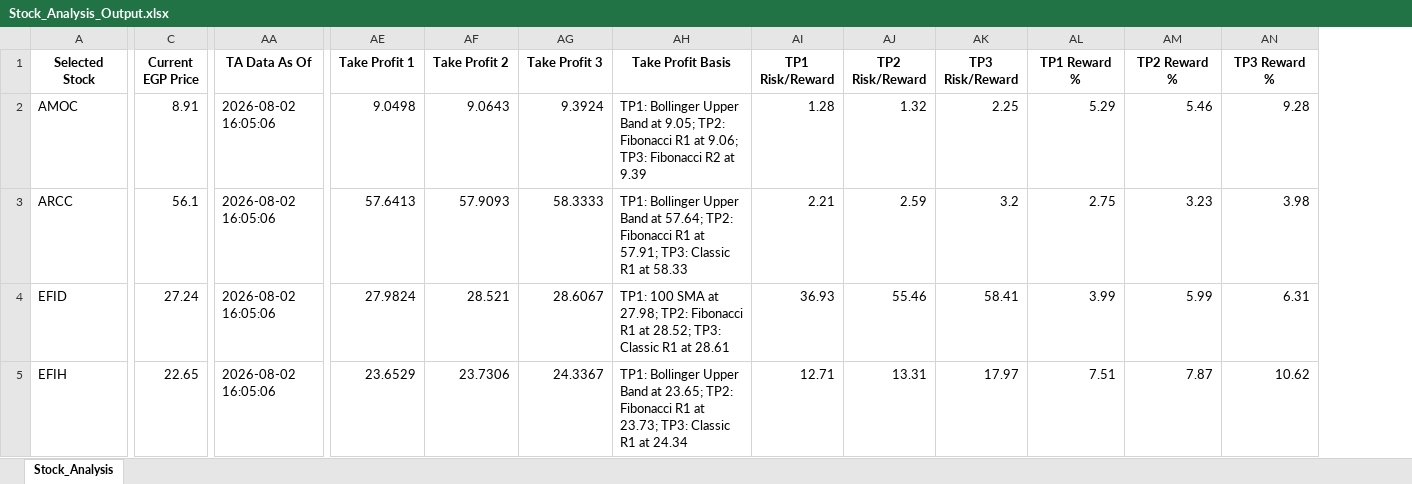
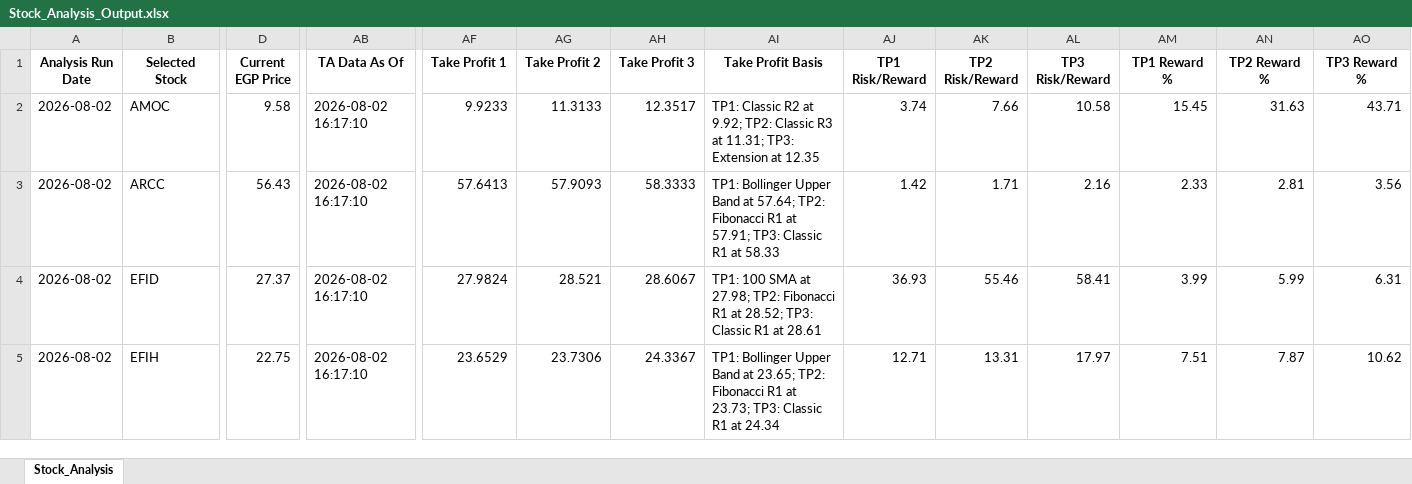
Before and after one commit to ARa2of/egx-stock-analysis, an Excel workbook: Stock_Analysis_Output.xlsx, sheet Stock_Analysis, drawn as a sheet; only a part is shown, gaps mark what is left out; values as stored, in another font and other column widths than the file's, no borders; addresses are those after the commit; the diff covers the shown part only; the diff names each change by its address in the sheet, - before the commit and + after, or states it on an @@ line.

```diff
--- a/Stock_Analysis_Output.xlsx (sheet Stock_Analysis)
+++ b/Stock_Analysis_Output.xlsx (sheet Stock_Analysis)
+column A (Analysis Run Date), rows 2-5: all 2026-08-02
-D2 (Current EGP Price): 8.91
+D2 (Current EGP Price): 9.58
-AB2:AB5 (TA Data As Of): 2026-08-02 16:05:06
+AB2:AB5 (TA Data As Of): 2026-08-02 16:17:10
-AF2 (Take Profit 1): 9.0498
+AF2 (Take Profit 1): 9.9233
-AG2 (Take Profit 2): 9.0643
+AG2 (Take Profit 2): 11.3133
-AH2 (Take Profit 3): 9.3924
+AH2 (Take Profit 3): 12.3517
-AI2 (Take Profit Basis): TP1: Bollinger Upper Band at 9.05; TP2: Fibonacci R1 at 9.06; TP3: Fibonacci R2 at 9.39
+AI2 (Take Profit Basis): TP1: Classic R2 at 9.92; TP2: Classic R3 at 11.31; TP3: Extension at 12.35
-AJ2 (TP1 Risk/Reward): 1.28
+AJ2 (TP1 Risk/Reward): 3.74
-AK2 (TP2 Risk/Reward): 1.32
+AK2 (TP2 Risk/Reward): 7.66
-AL2 (TP3 Risk/Reward): 2.25
+AL2 (TP3 Risk/Reward): 10.58
-AM2 (TP1 Reward %): 5.29
+AM2 (TP1 Reward %): 15.45
-AN2 (TP2 Reward %): 5.46
+AN2 (TP2 Reward %): 31.63
-AO2 (TP3 Reward %): 9.28
+AO2 (TP3 Reward %): 43.71
-D3 (Current EGP Price): 56.1
+D3 (Current EGP Price): 56.43
-AJ3 (TP1 Risk/Reward): 2.21
+AJ3 (TP1 Risk/Reward): 1.42
-AK3 (TP2 Risk/Reward): 2.59
+AK3 (TP2 Risk/Reward): 1.71
-AL3 (TP3 Risk/Reward): 3.2
+AL3 (TP3 Risk/Reward): 2.16
-AM3 (TP1 Reward %): 2.75
+AM3 (TP1 Reward %): 2.33
-AN3 (TP2 Reward %): 3.23
+AN3 (TP2 Reward %): 2.81
-AO3 (TP3 Reward %): 3.98
+AO3 (TP3 Reward %): 3.56
-D4 (Current EGP Price): 27.24
+D4 (Current EGP Price): 27.37
-D5 (Current EGP Price): 22.65
+D5 (Current EGP Price): 22.75
```
Also changed, not shown: 409 edited cells elsewhere in this sheet, 1 other file.
